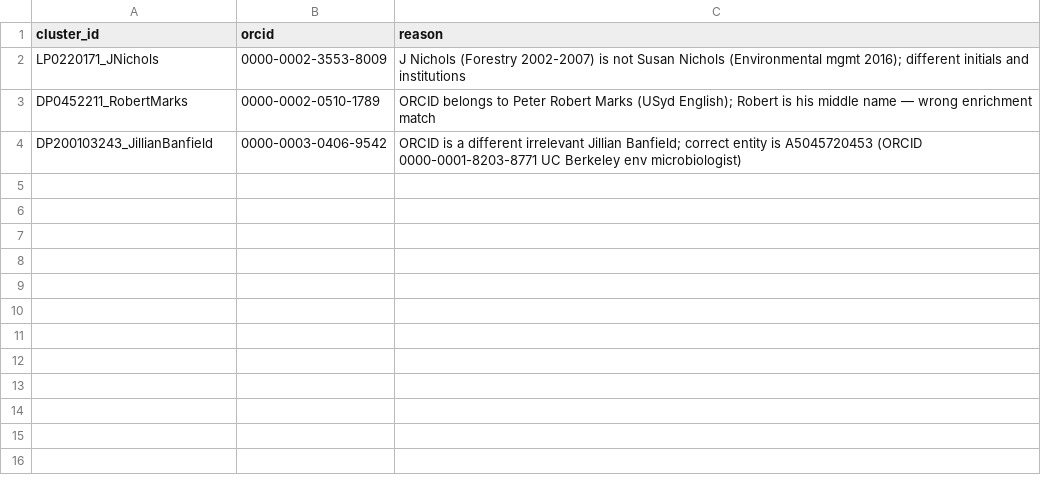
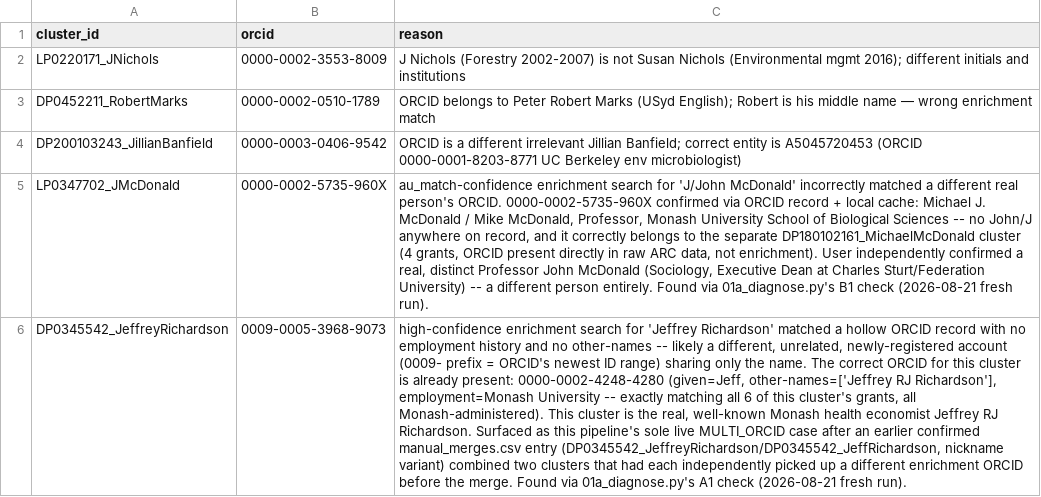
Before and after one commit to LarryCram/arc_grants, a CSV file: data_persisted/enrichment_blocklist.csv, drawn as a sheet; the diff names each change by its address in the sheet, - before the commit and + after, or states it on an @@ line.

```diff
--- a/data_persisted/enrichment_blocklist.csv
+++ b/data_persisted/enrichment_blocklist.csv
+row 5: LP0347702_JMcDonald | 0000-0002-5735-960X | au_match-confidence enrichment search for 'J/John McDonald' incorrectly matched a different real person's ORCID. 0000-0002-5735-960X confirmed via ORCID record + local cache: Michael J. McDonald / Mike McDonald, Professor, Monash University School of Biological Sciences -- no John/J anywhere on record, and it correctly belongs to the separate DP180102161_MichaelMcDonald cluster (4 grants, ORCID present directly in raw ARC data, not enrichment). User independently confirmed a real, distinct Professor John McDonald (Sociology, Executive Dean at Charles Sturt/Federation University) -- a different person entirely. Found via 01a_diagnose.py's B1 check (2026-08-21 fresh run).
+row 6: DP0345542_JeffreyRichardson | 0009-0005-3968-9073 | high-confidence enrichment search for 'Jeffrey Richardson' matched a hollow ORCID record with no employment history and no other-names -- likely a different, unrelated, newly-registered account (0009- prefix = ORCID's newest ID range) sharing only the name. The correct ORCID for this cluster is already present: 0000-0002-4248-4280 (given=Jeff, other-names=['Jeffrey RJ Richardson'], employment=Monash University -- exactly matching all 6 of this cluster's grants, all Monash-administered). This cluster is the real, well-known Monash health economist Jeffrey RJ Richardson. Surfaced as this pipeline's sole live MULTI_ORCID case after an earlier confirmed manual_merges.csv entry (DP0345542_JeffreyRichardson/DP0345542_JeffRichardson, nickname variant) combined two clusters that had each independently picked up a different enrichment ORCID before the merge. Found via 01a_diagnose.py's A1 check (2026-08-21 fresh run).
```
Also changed, not shown: data_persisted/manual_merges.csv, data_persisted/manual_orcids.csv, 21 other files.
